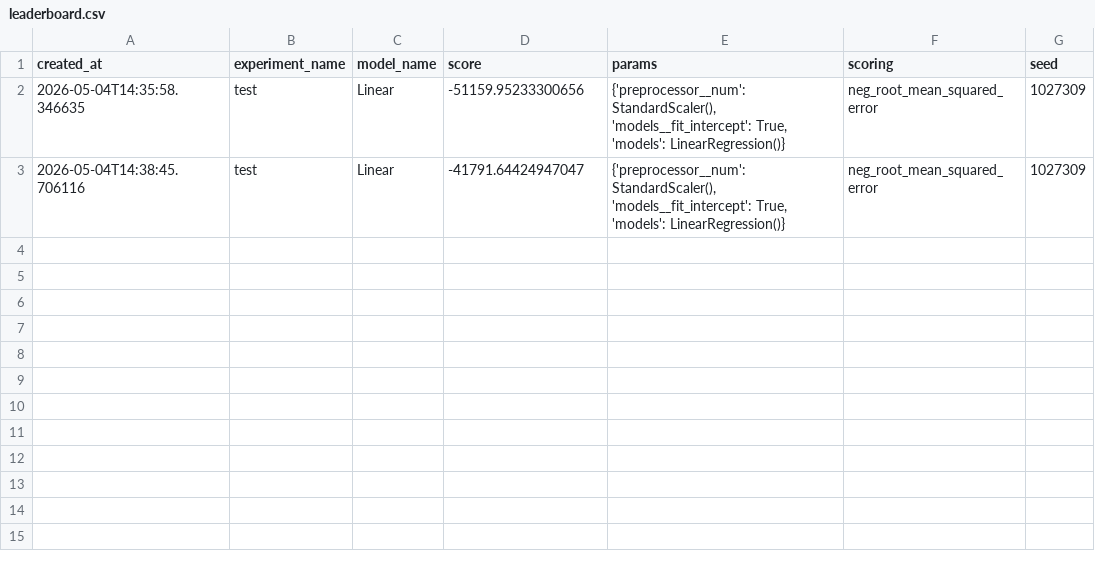
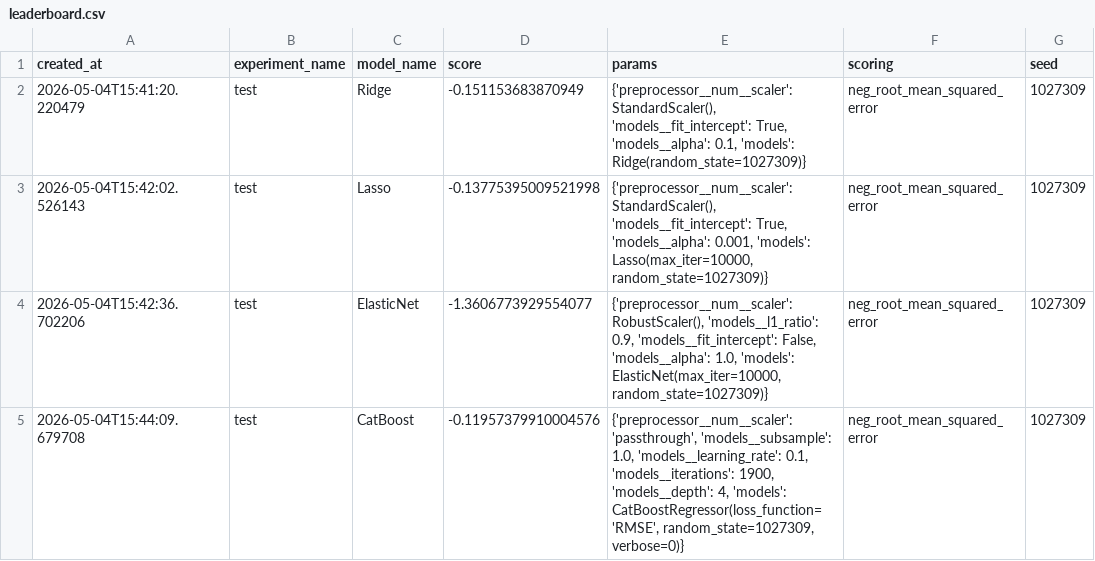
Before and after one commit to rusiich/House-Prices-kaggle-, a CSV file: checkpoints/leaderboard.csv, drawn as a sheet.

Commit message:
fixed classic models training

```diff
--- a/checkpoints/leaderboard.csv
+++ b/checkpoints/leaderboard.csv
@@ -1,3 +1,5 @@
 created_at,experiment_name,model_name,score,params,scoring,seed
-2026-05-04T14:35:58.346635,test,Linear,-51159.95233300656,"{'preprocessor__num': StandardScaler(), 'models__fit_intercept': True, 'models': LinearRegression()}",neg_root_mean_squared_error,1027309
-2026-05-04T14:38:45.706116,test,Linear,-41791.64424947047,"{'preprocessor__num': StandardScaler(), 'models__fit_intercept': True, 'models': LinearRegression()}",neg_root_mean_squared_error,1027309
+2026-05-04T15:41:20.220479,test,Ridge,-0.151153683870949,"{'preprocessor__num__scaler': StandardScaler(), 'models__fit_intercept': True, 'models__alpha': 0.1, 'models': Ridge(random_state=1027309)}",neg_root_mean_squared_error,1027309
+2026-05-04T15:42:02.526143,test,Lasso,-0.13775395009521998,"{'preprocessor__num__scaler': StandardScaler(), 'models__fit_intercept': True, 'models__alpha': 0.001, 'models': Lasso(max_iter=10000, random_state=1027309)}",neg_root_mean_squared_error,1027309
+2026-05-04T15:42:36.702206,test,ElasticNet,-1.3606773929554077,"{'preprocessor__num__scaler': RobustScaler(), 'models__l1_ratio': 0.9, 'models__fit_intercept': False, 'models__alpha': 1.0, 'models': ElasticNet(max_iter=10000, random_state=1027309)}",neg_root_mean_squared_error,1027309
+2026-05-04T15:44:09.679708,test,CatBoost,-0.11957379910004576,"{'preprocessor__num__scaler': 'passthrough', 'models__subsample': 1.0, 'models__learning_rate': 0.1, 'models__iterations': 1900, 'models__depth': 4, 'models': CatBoostRegressor(loss_function='RMSE', random_state=1027309, verbose=0)}",neg_root_mean_squared_error,1027309
```
Also changed, not shown: 12 other files.
